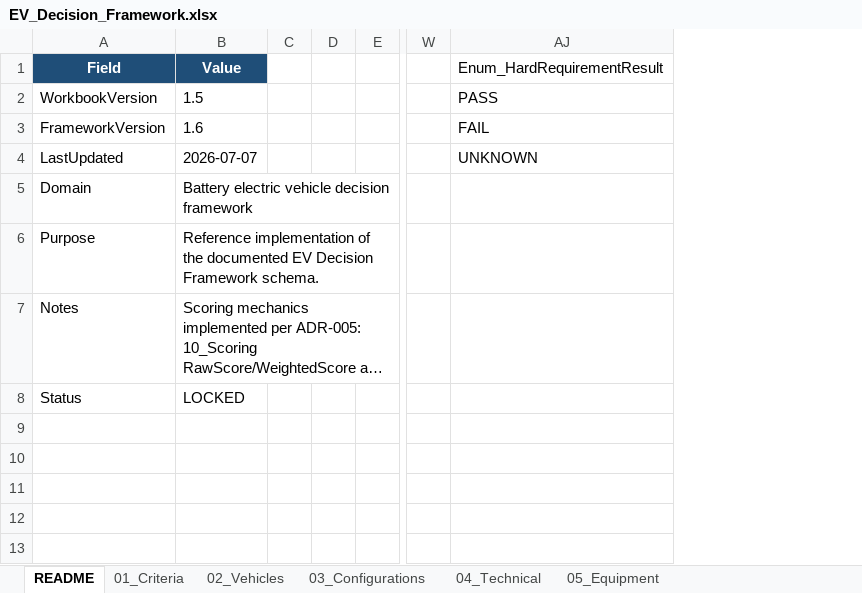
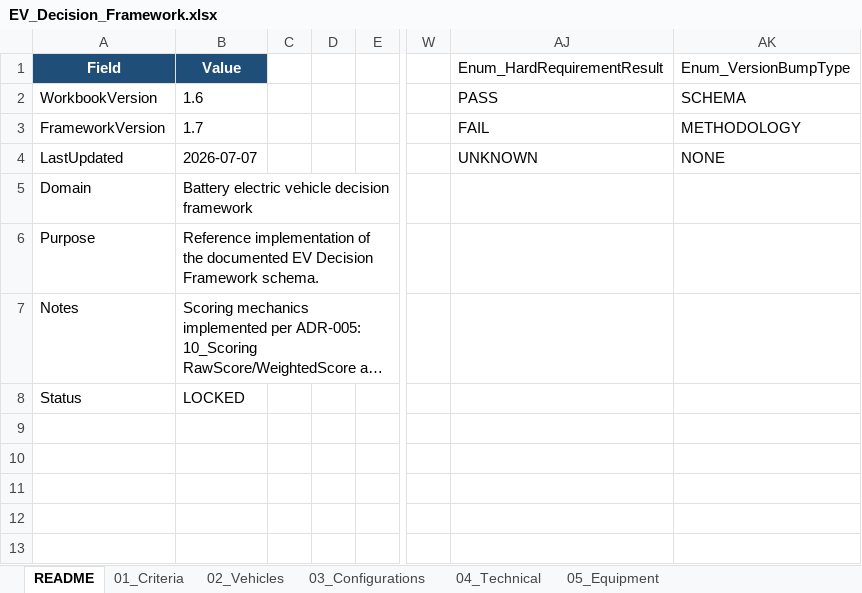
Before and after one commit to bemoy83/decision-framework, an Excel workbook: data/EV_Decision_Framework.xlsx, sheet README, drawn as a sheet; only a part is shown, gaps mark what is left out; long unchanged cells end in …; values as stored, in another font and other column widths than the file's, no borders; the diff names each change by its address in the sheet, - before the commit and + after, or states it on an @@ line.

```diff
--- a/data/EV_Decision_Framework.xlsx (sheet README)
+++ b/data/EV_Decision_Framework.xlsx (sheet README)
+column AK (Enum_VersionBumpType), rows 2-4: SCHEMA | METHODOLOGY | NONE
-B2 (Value): 1.5
+B2 (Value): 1.6
-B3 (Value): 1.6
+B3 (Value): 1.7
```
Also changed, not shown: sheet 11_DecisionLog, 7 other files.
